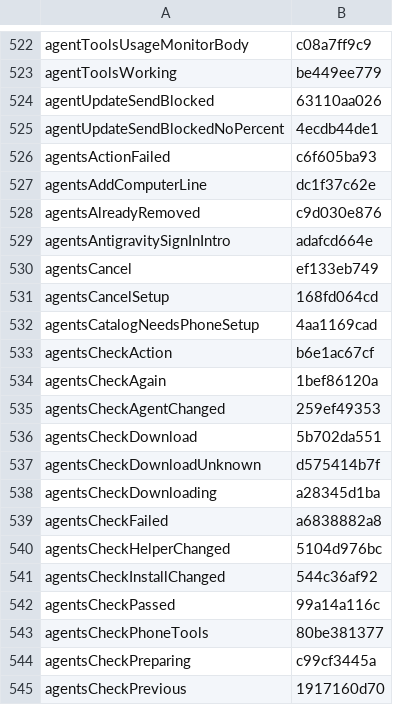
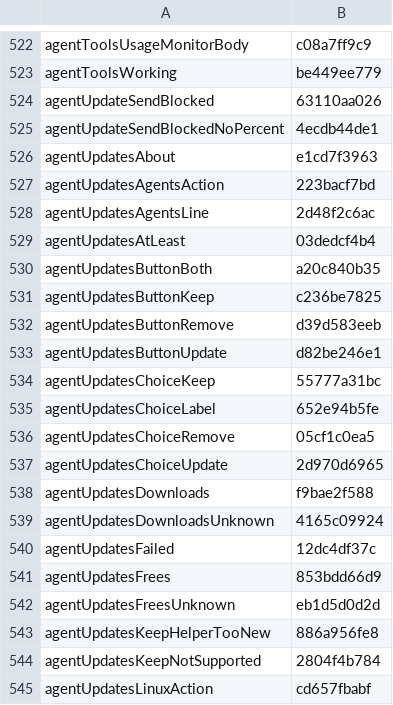
Before and after one commit to Eslamasabry/opencode-mobile-next, a TSV file: native/tools/strings/translation-state/ar.tsv, drawn as a sheet; only a part is shown, gaps mark what is left out; the shorter side is filled out with more unchanged rows; the diff covers the shown part only; the diff names each change by its address in the sheet, - before the commit and + after, or states it on an @@ line.

```diff
--- a/native/tools/strings/translation-state/ar.tsv
+++ b/native/tools/strings/translation-state/ar.tsv
+row 526: agentUpdatesAbout | e1cd7f3963
+row 527: agentUpdatesAgentsAction | 223bacf7bd
+row 528: agentUpdatesAgentsLine | 2d48f2c6ac
+row 529: agentUpdatesAtLeast | 03dedcf4b4
+row 530: agentUpdatesButtonBoth | a20c840b35
+row 531: agentUpdatesButtonKeep | c236be7825
+row 532: agentUpdatesButtonRemove | d39d583eeb
+row 533: agentUpdatesButtonUpdate | d82be246e1
+row 534: agentUpdatesChoiceKeep | 55777a31bc
+row 535: agentUpdatesChoiceLabel | 652e94b5fe
+row 536: agentUpdatesChoiceRemove | 05cf1c0ea5
+row 537: agentUpdatesChoiceUpdate | 2d970d6965
+row 538: agentUpdatesDownloads | f9bae2f588
+row 539: agentUpdatesDownloadsUnknown | 4165c09924
+row 540: agentUpdatesFailed | 12dc4df37c
+row 541: agentUpdatesFrees | 853bdd66d9
+row 542: agentUpdatesFreesUnknown | eb1d5d0d2d
+row 543: agentUpdatesKeepHelperTooNew | 886a956fe8
+row 544: agentUpdatesKeepNotSupported | 2804f4b784
+row 545: agentUpdatesLinuxAction | cd657fbabf
```
Also changed, not shown: 16 added rows elsewhere in this file, native/tools/strings/translation-state/es.tsv, native/tools/strings/translation-state/fr.tsv, 24 other files.
